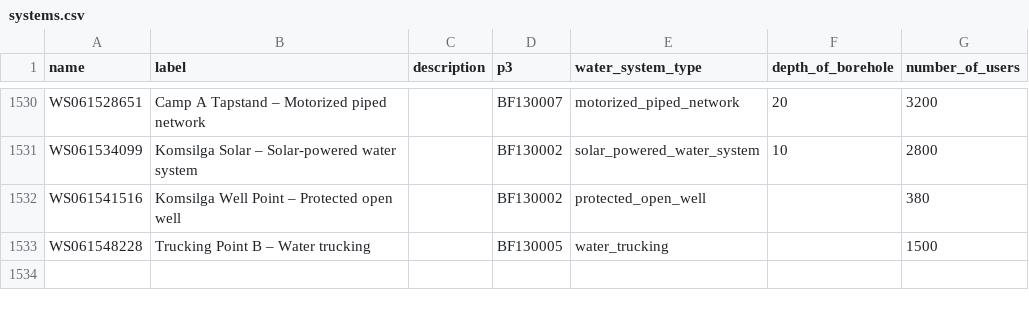
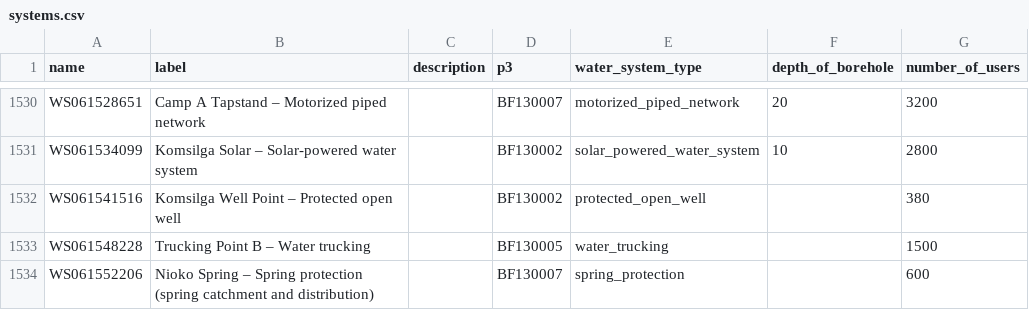
Before and after one commit to osmanburcu/Watercheck, a CSV file: data/systems.csv, drawn as a sheet; only a part is shown, gaps mark what is left out; the diff names each change by its address in the sheet, - before the commit and + after, or states it on an @@ line.

Commit message:
Upload CSV from Power Automate

```diff
--- a/data/systems.csv
+++ b/data/systems.csv
+row 1534: WS061552206 | Nioko Spring – Spring protection (spring catchment and distribution) |  | BF130007 | spring_protection |  | 600
```
